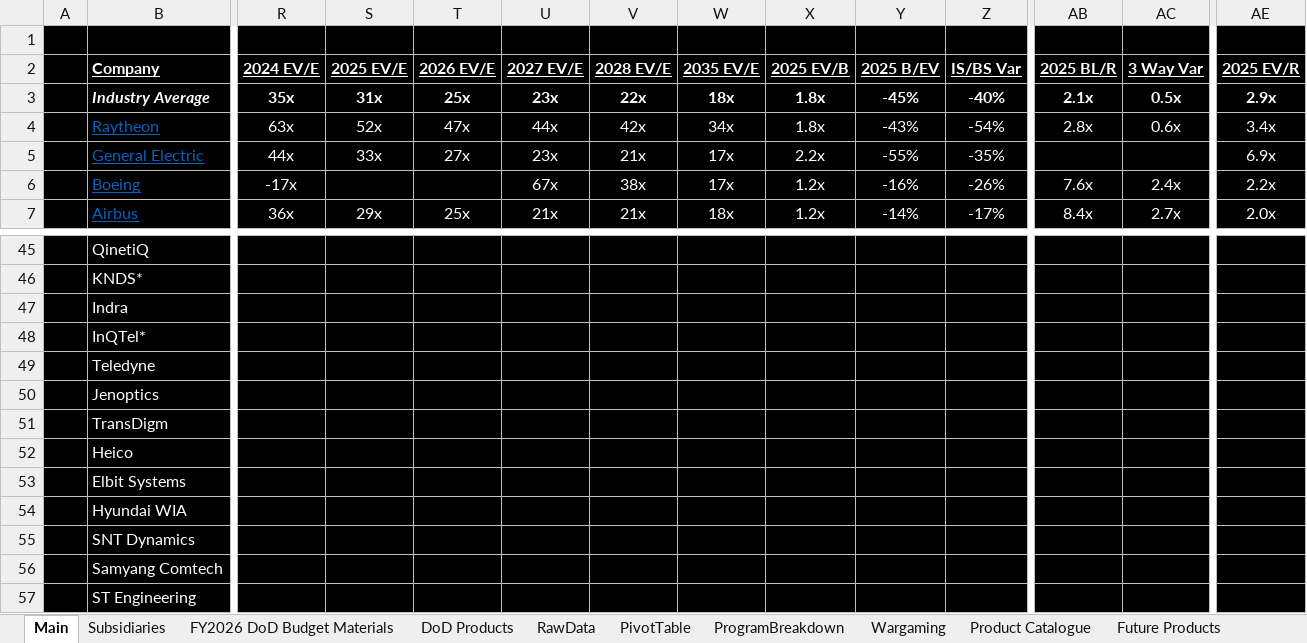
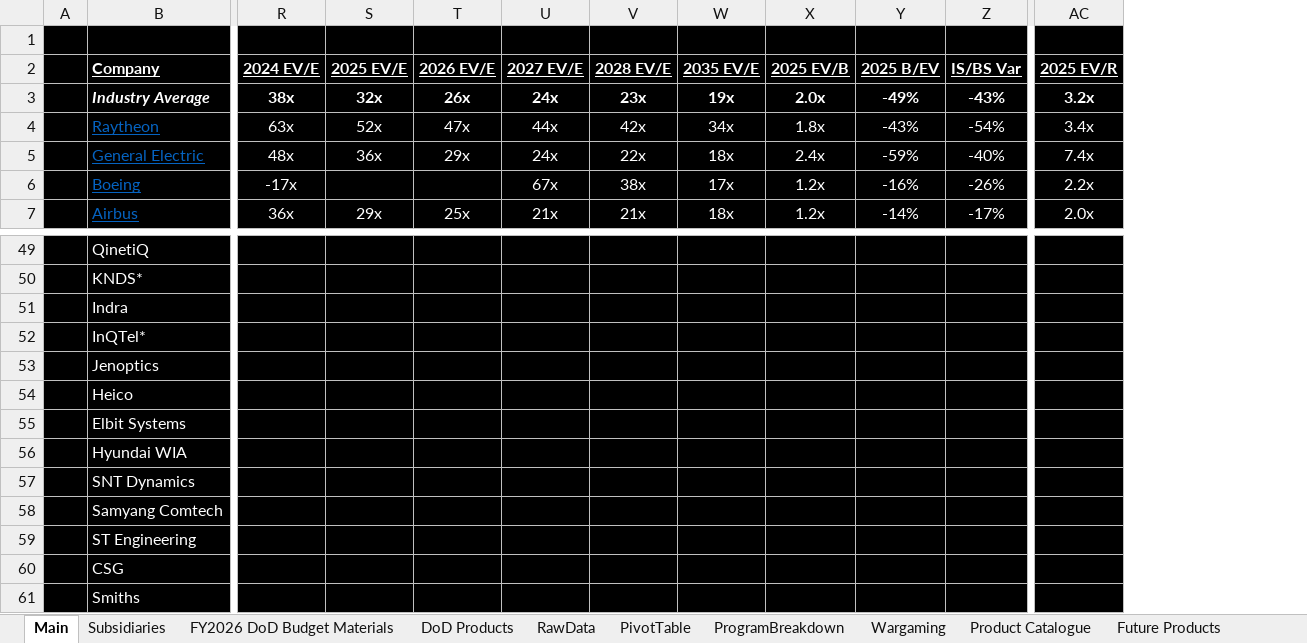
Before and after one commit to antev1/FinanceModels, an Excel workbook: Financial Analysis/Models (Defence).xlsx, sheet Main, drawn as a sheet; only a part is shown, gaps mark what is left out; values as stored, in another font and other column widths than the file's, no borders; removed rows and columns are numbered as before the commit, all else as after; rows hold the shown columns only; the diff covers the shown part only; the diff names each change by its address in the sheet, - before the commit and + after, or states it on an @@ line.

Commit message:
Q425 Earnings Season pt.2

```diff
--- a/Financial Analysis/Models (Defence).xlsx (sheet Main)
+++ b/Financial Analysis/Models (Defence).xlsx (sheet Main)
-column AB (2025 BL/R), rows 3-7: 2.1x | 2.8x |  | 7.6x | 8.4x
-column AC (3 Way Var), rows 3-7: 0.5x | 0.6x |  | 2.4x | 2.7x
-R3 (2024 EV/E): 35x
+R3 (2024 EV/E): 38x
-S3 (2025 EV/E): 31x
+S3 (2025 EV/E): 32x
-T3 (2026 EV/E): 25x
+T3 (2026 EV/E): 26x
-U3 (2027 EV/E): 23x
+U3 (2027 EV/E): 24x
-V3 (2028 EV/E): 22x
+V3 (2028 EV/E): 23x
-W3 (2035 EV/E): 18x
+W3 (2035 EV/E): 19x
-X3 (2025 EV/B): 1.8x
+X3 (2025 EV/B): 2.0x
-Y3 (2025 B/EV): -45%
+Y3 (2025 B/EV): -49%
-Z3 (IS/BS Var): -40%
+Z3 (IS/BS Var): -43%
-AC3 (2025 EV/R): 2.9x
+AC3 (2025 EV/R): 3.2x
-R5 (2024 EV/E): 44x
+R5 (2024 EV/E): 48x
-S5 (2025 EV/E): 33x
+S5 (2025 EV/E): 36x
-T5 (2026 EV/E): 27x
+T5 (2026 EV/E): 29x
-U5 (2027 EV/E): 23x
+U5 (2027 EV/E): 24x
-V5 (2028 EV/E): 21x
+V5 (2028 EV/E): 22x
-W5 (2035 EV/E): 17x
+W5 (2035 EV/E): 18x
-X5 (2025 EV/B): 2.2x
+X5 (2025 EV/B): 2.4x
-Y5 (2025 B/EV): -55%
+Y5 (2025 B/EV): -59%
-Z5 (IS/BS Var): -35%
+Z5 (IS/BS Var): -40%
-AC5 (2025 EV/R): 6.9x
+AC5 (2025 EV/R): 7.4x
-row 49:  | Teledyne
-row 51:  | TransDigm
+row 60:  | CSG
+row 61:  | Smiths
```
Also changed, not shown: 11 added rows, 7 removed rows and 199 edited cells elsewhere in this sheet, formulas that keep their value, Financial Analysis/CHGG.xlsx, Financial Analysis/DUOL.xlsx, 49 other files.
